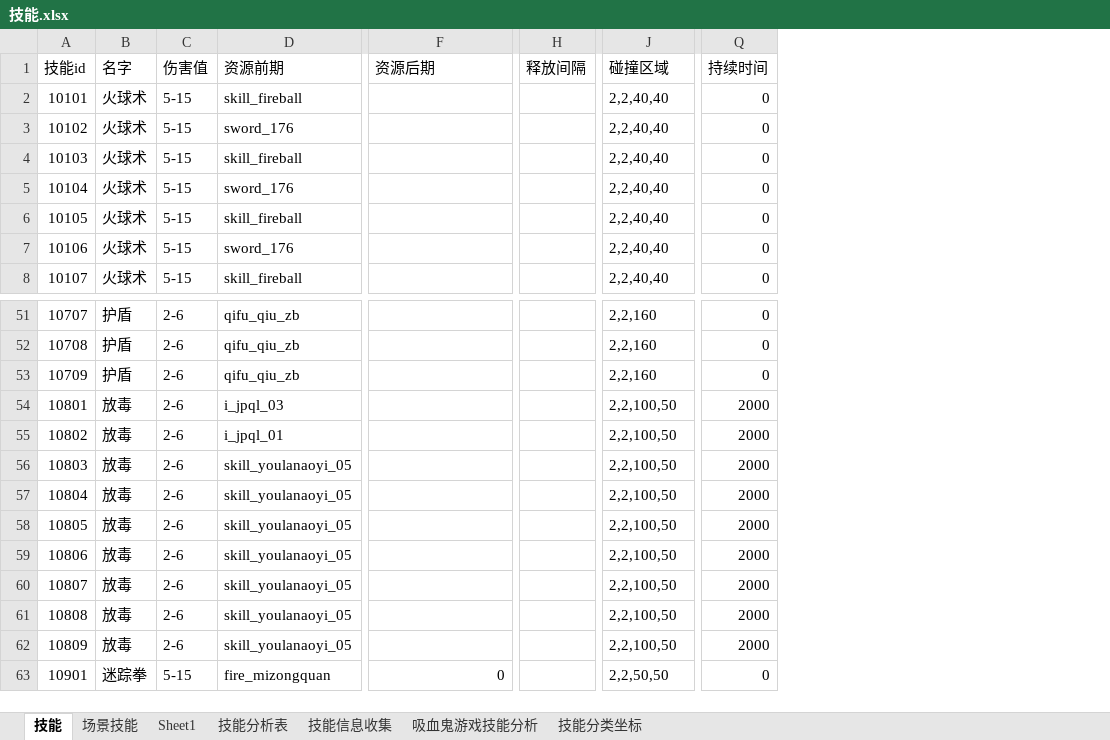
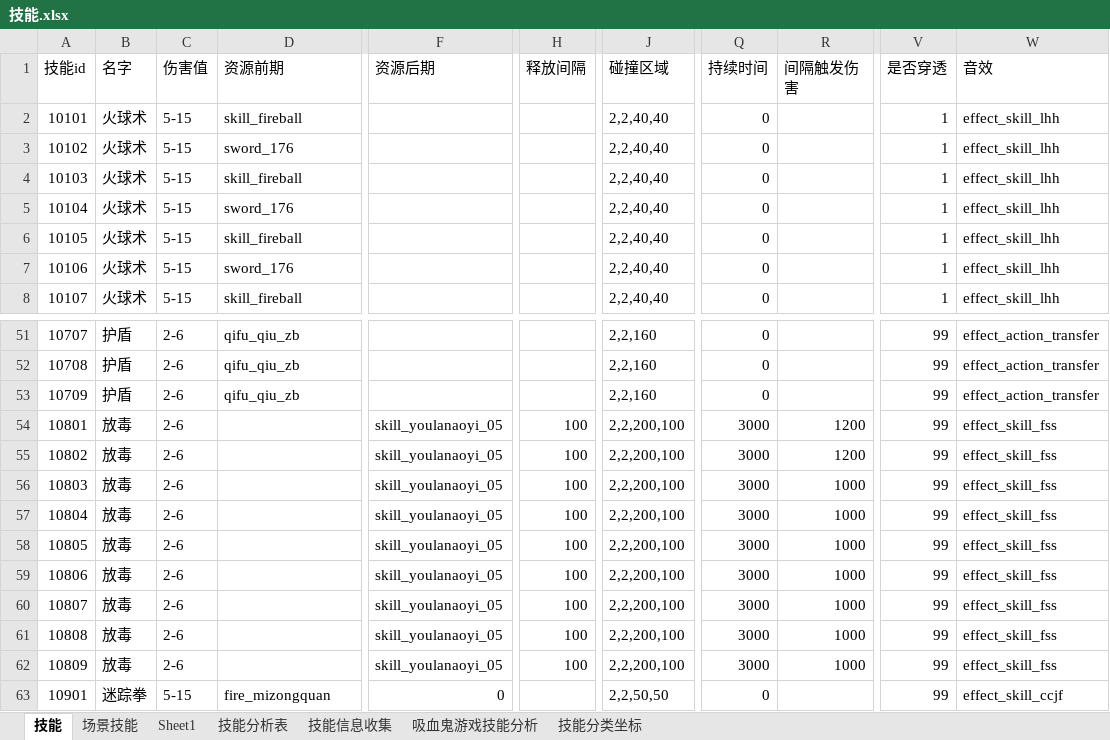
Before and after one commit to wangZJ201205/BaseGameFrame, an Excel workbook: share/data/design/技能.xlsx, sheet 技能, drawn as a sheet; only a part is shown, gaps mark what is left out; values as stored, in another font and other column widths than the file's, no borders; the diff names each change by its address in the sheet, - before the commit and + after, or states it on an @@ line.

```diff
--- a/share/data/design/技能.xlsx (sheet 技能)
+++ b/share/data/design/技能.xlsx (sheet 技能)
+column R (间隔触发伤害), rows 54-62: 1200 | 1200 | 1000 | 1000 | 1000 | 1000 | 1000 | 1000 | 1000
+column V (是否穿透), rows 2-8: all 1; rows 51-63: all 99
+column W (音效), rows 2-8: all effect_skill_lhh; rows 51-63: effect_action_transfer | effect_action_transfer | effect_action_transfer | effect_skill_fss | effect_skill_fss | effect_skill_fss | effect_skill_fss | effect_skill_fss | effect_skill_fss | effect_skill_fss | effect_skill_fss | effect_skill_fss | effect_skill_ccjf
-D54 (资源前期): i_jpql_03
+D54 (资源前期): (empty)
-F54:F62 (资源后期): (empty)
+F54:F62 (资源后期): skill_youlanaoyi_05
-H54:H62 (释放间隔): (empty)
+H54:H62 (释放间隔): 100
-J54:J62 (碰撞区域): 2,2,100,50
+J54:J62 (碰撞区域): 2,2,200,100
-Q54:Q62 (持续时间): 2000
+Q54:Q62 (持续时间): 3000
-D55 (资源前期): i_jpql_01
+D55 (资源前期): (empty)
-D56:D62 (资源前期): skill_youlanaoyi_05
+D56:D62 (资源前期): (empty)
```
Also changed, not shown: sheet 场景技能, 54 other files.
